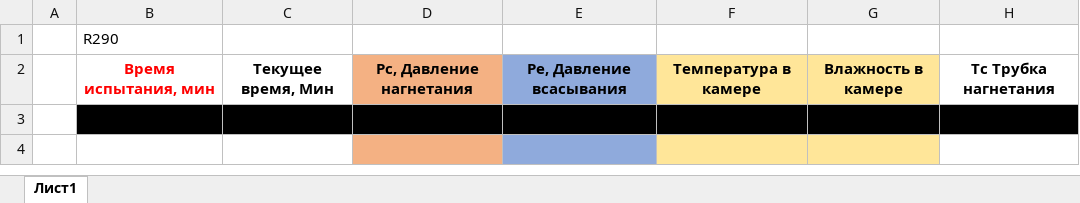
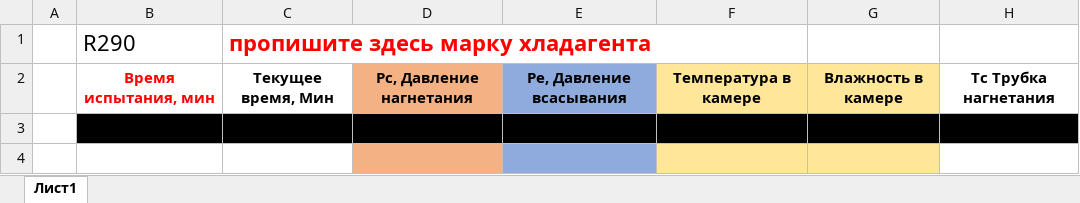
Before and after one commit to lonelywolf1981/lab_viewer, an Excel workbook: template.xlsx, sheet Лист1, drawn as a sheet; only a part is shown; values as stored, in another font and other column widths than the file's, no borders; the diff names each change by its address in the sheet, - before the commit and + after, or states it on an @@ line.

```diff
--- a/template.xlsx (sheet Лист1)
+++ b/template.xlsx (sheet Лист1)
@@ B1 text size: larger @@
-C1: (empty)
+C1: пропишите здесь марку хладагента
```
Also changed, not shown: 2 other files.
